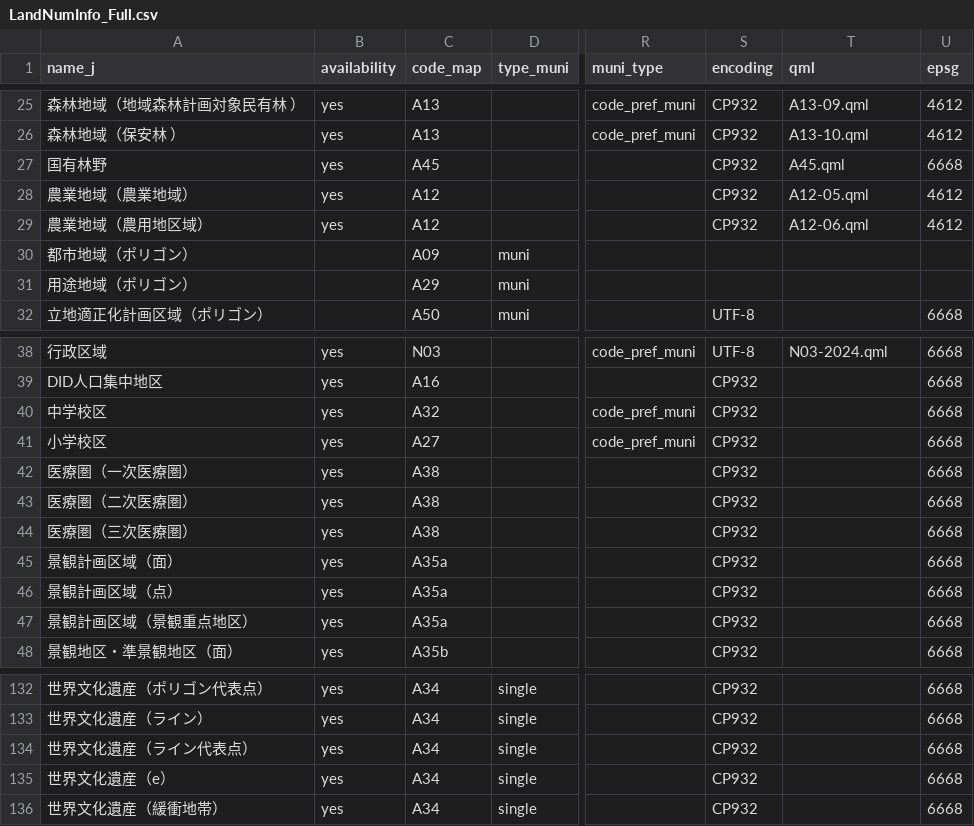
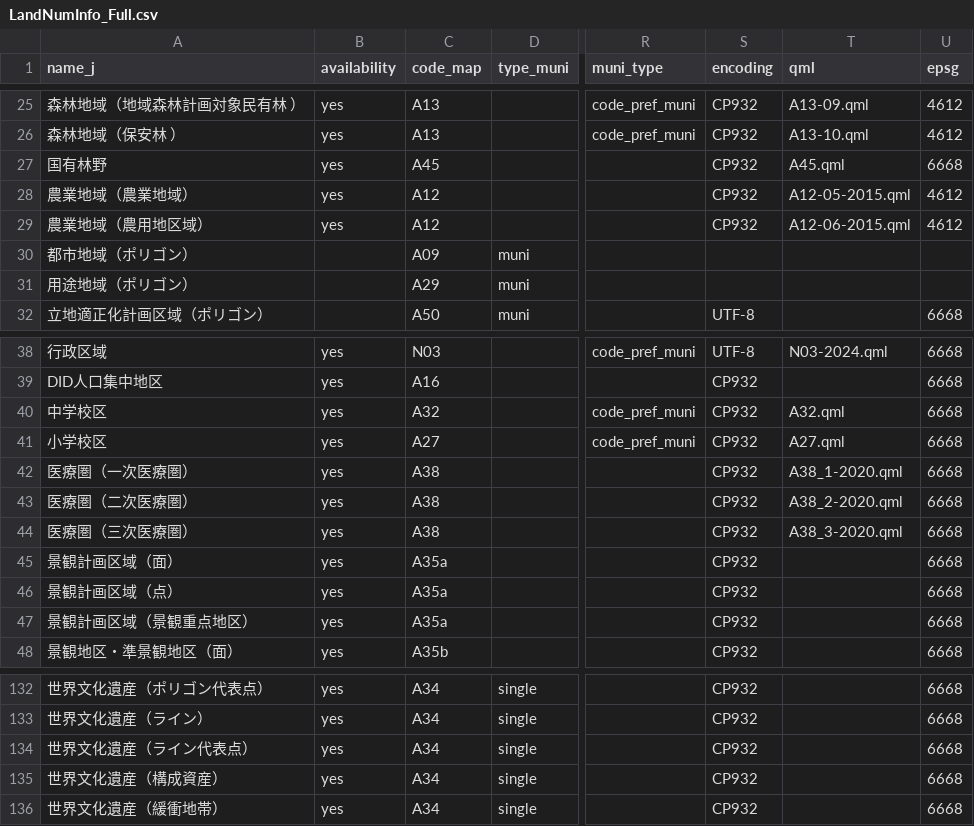
Before and after one commit to babayoshihiko/jpdata, a CSV file: csv/LandNumInfo_Full.csv, drawn as a sheet; only a part is shown, gaps mark what is left out; the diff names each change by its address in the sheet, - before the commit and + after, or states it on an @@ line.

```diff
--- a/csv/LandNumInfo_Full.csv
+++ b/csv/LandNumInfo_Full.csv
-T28 (qml): A12-05.qml
+T28 (qml): A12-05-2015.qml
-T29 (qml): A12-06.qml
+T29 (qml): A12-06-2015.qml
-T40 (qml): (empty)
+T40 (qml): A32.qml
-T41 (qml): (empty)
+T41 (qml): A27.qml
-T42 (qml): (empty)
+T42 (qml): A38_1-2020.qml
-T43 (qml): (empty)
+T43 (qml): A38_2-2020.qml
-T44 (qml): (empty)
+T44 (qml): A38_3-2020.qml
-A135 (name_j): 世界文化遺産（e）
+A135 (name_j): 世界文化遺産（構成資産）
```
Also changed, not shown: 3 other files.
